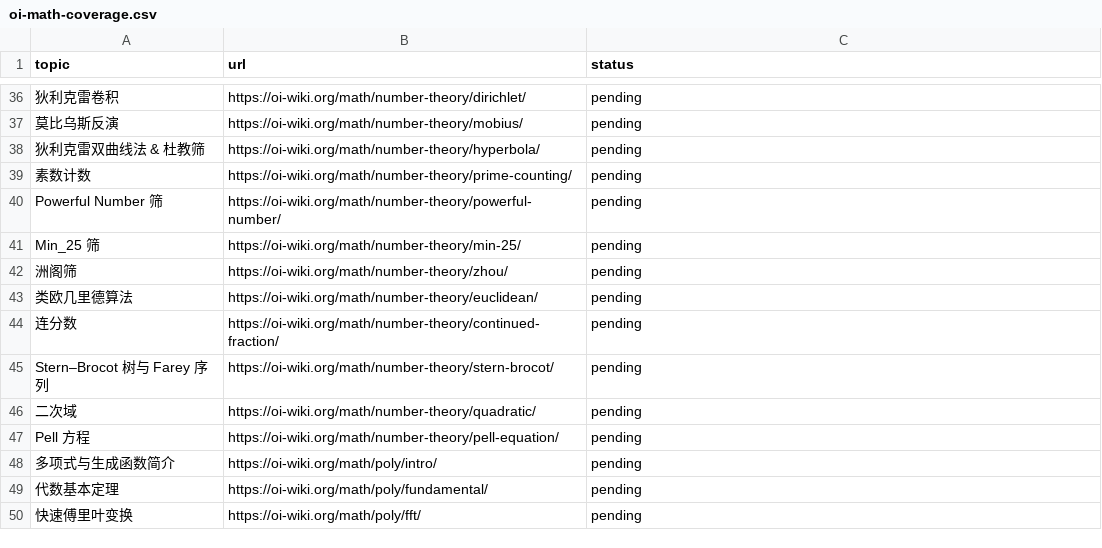
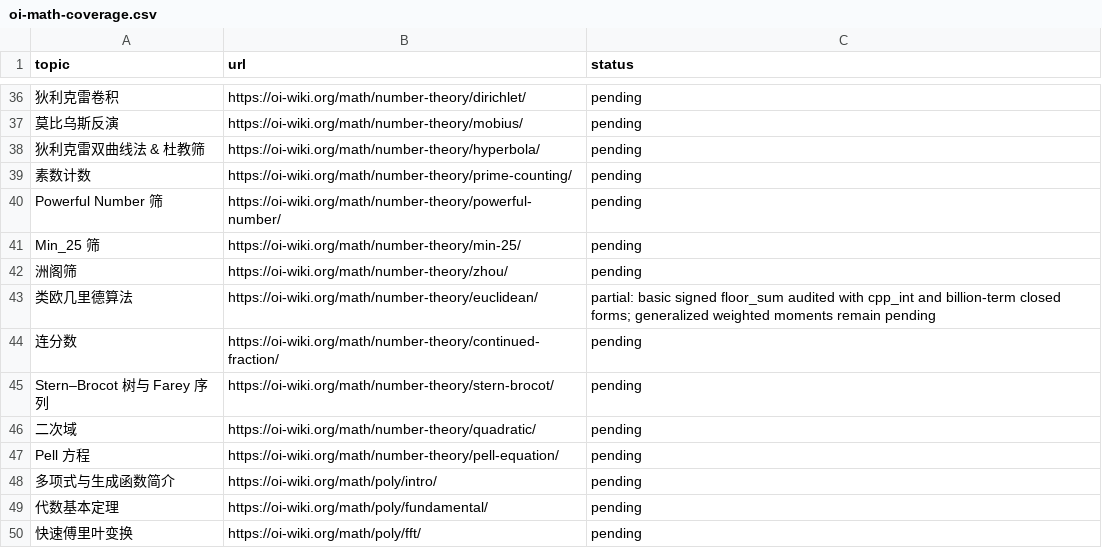
Before and after one commit to gsh20040816/CPCtemplate, a CSV file: docs/oi-math-coverage.csv, drawn as a sheet; only a part is shown, gaps mark what is left out.

Commit message:
Audit signed floor sums with arbitrary-precision and closed-form oracles

```diff
--- a/docs/oi-math-coverage.csv
+++ b/docs/oi-math-coverage.csv
@@ -42,3 +42,3 @@ Min_25 筛,https://oi-wiki.org/math/number-theory/min-25/,pending
 洲阁筛,https://oi-wiki.org/math/number-theory/zhou/,pending
-类欧几里德算法,https://oi-wiki.org/math/number-theory/euclidean/,pending
+类欧几里德算法,https://oi-wiki.org/math/number-theory/euclidean/,partial: basic signed floor_sum audited with cpp_int and billion-term closed forms; generalized weighted moments remain pending
 连分数,https://oi-wiki.org/math/number-theory/continued-fraction/,pending
```
Also changed, not shown: 11 other files.
